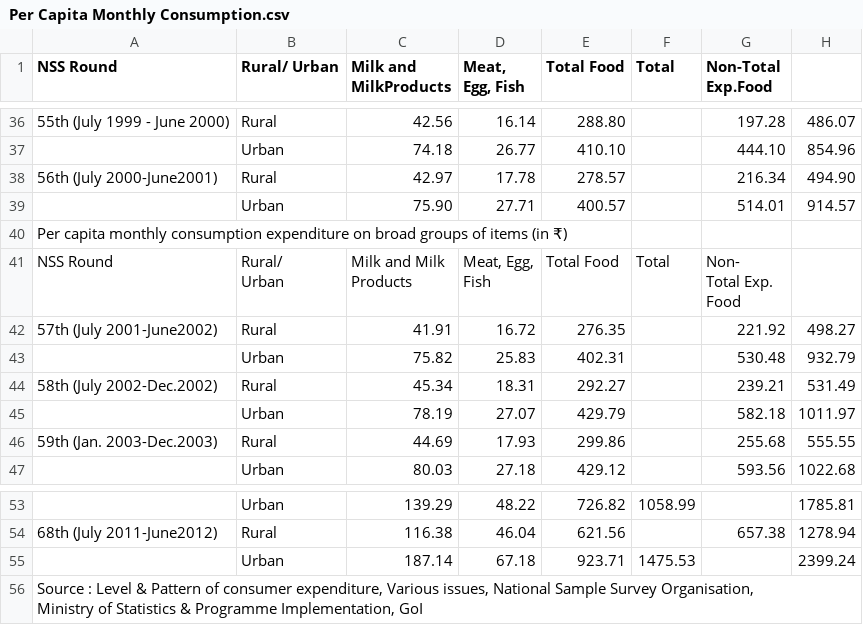
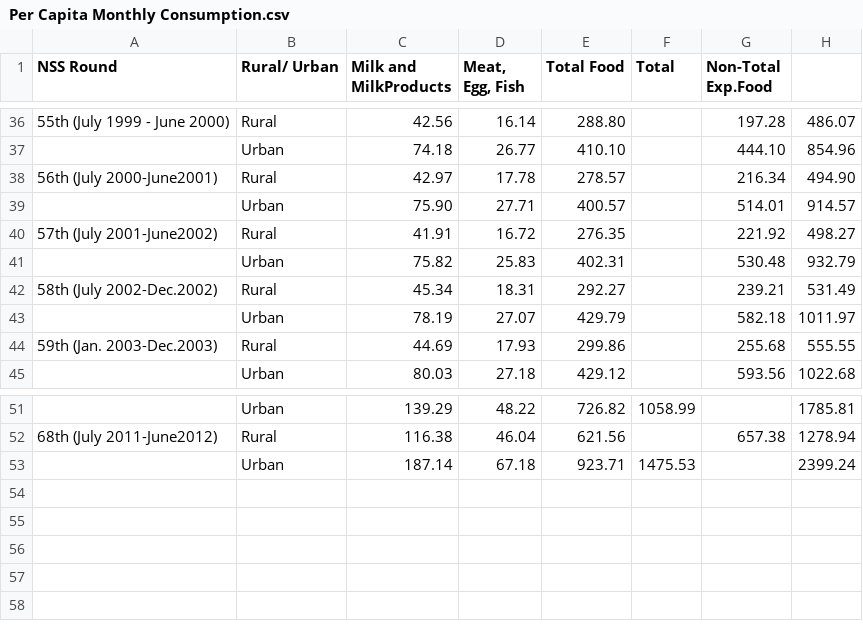
Before and after one commit to Dabbu100/INFUSION, a CSV file: NDDB/Per Capita Monthly Consumption.csv, drawn as a sheet; only a part is shown, gaps mark what is left out; ↵ is a line break in a cell; the diff names each change by its address in the sheet, - before the commit and + after, or states it on an @@ line.

Commit message:
Update Per Capita Monthly Consumption.csv

```diff
--- a/NDDB/Per Capita Monthly Consumption.csv
+++ b/NDDB/Per Capita Monthly Consumption.csv
-row 40: Per capita monthly consumption expenditure on broad groups of items (in ₹)
-row 41: NSS Round | Rural/ ↵ Urban | Milk and Milk ↵ Products | Meat, Egg, ↵ Fish | Total Food | Total | Non- ↵ Total Exp. ↵ Food
-row 56: Source : Level & Pattern of consumer expenditure, Various issues, National Sample Survey Organisation, ↵ Ministry of Statistics & Programme Implementation, GoI
```
